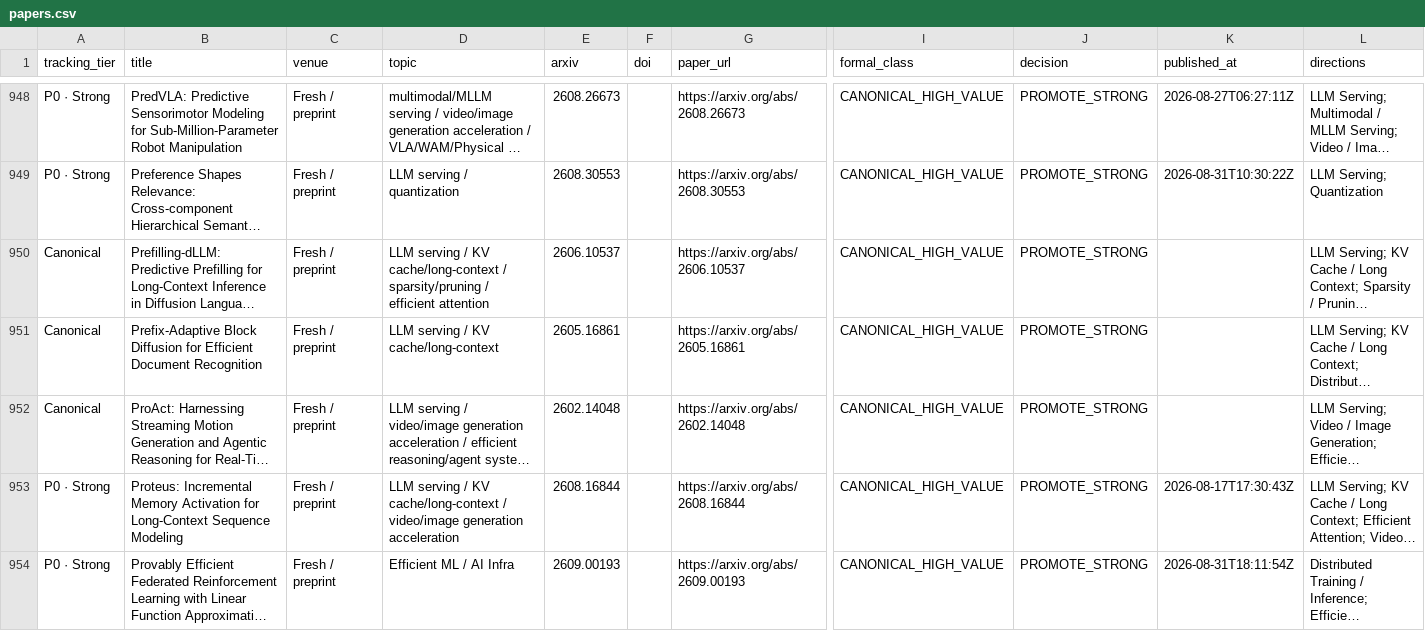
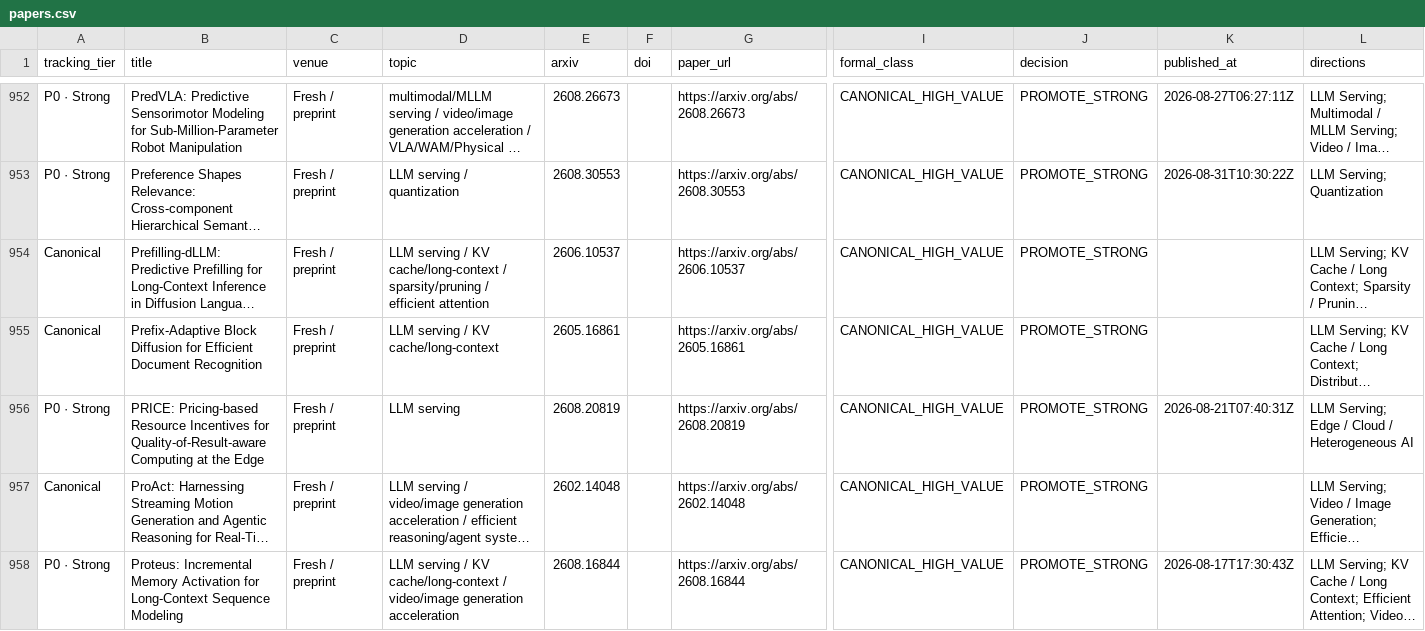
Before and after one commit to WangZhican/efficient-ml-landscape, a CSV file: data/papers.csv, drawn as a sheet; only a part is shown, gaps mark what is left out; the shorter side is filled out with more unchanged rows; long unchanged cells end in …; rows hold the shown columns only; the diff covers the shown part only; the diff names each change by its address in the sheet, - before the commit and + after, or states it on an @@ line.

```diff
--- a/data/papers.csv
+++ b/data/papers.csv
+row 956: P0 · Strong | PRICE: Pricing-based Resource Incentives for Quality-of-Result-aware Computing at the Edge | Fresh / preprint | LLM serving | 2608.20819 |  | https://arxiv.org/abs/2608.20819 | CANONICAL_HIGH_VALUE | PROMOTE_STRONG | 2026-08-21T07:40:31Z | LLM Serving; Edge / Cloud / Heterogeneous AI
```
Also changed, not shown: 8 added rows elsewhere in this file, data/latest_30d.csv, 21 other files.
